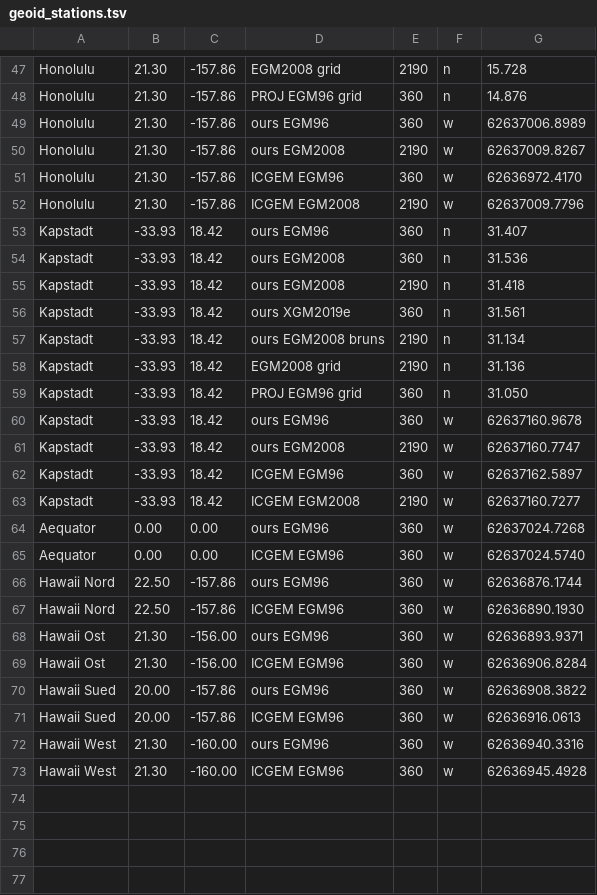
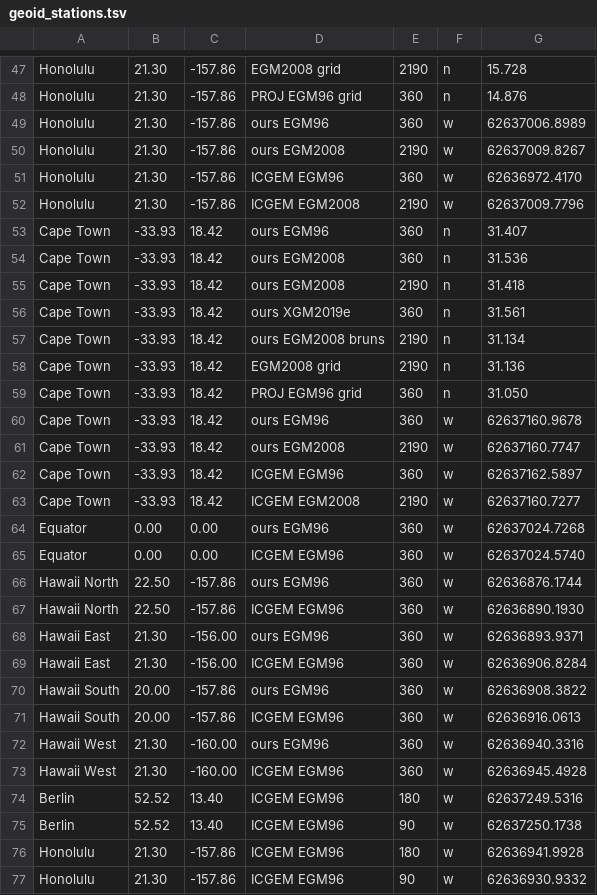
Before and after one commit to omegaflow/omegaflow, a TSV file: src/archivar/kernels/geoid_stations.tsv, drawn as a sheet; only a part is shown, gaps mark what is left out.

Commit message:
geoid: the register speaks English where it is code. Station keys become Cape Town, Equator, Hawaii North, Hawaii East, Hawaii South and Hawaii West, and the tool prints degree, grid, dTable, dService, dGrid and N closed instead of German labels. The two service runs at degree 180 and 90 enter the register as rows, because the same table can carry them through the degree column. They settle the truncation question on the service's side: its values do move with the degree, so it really runs to 360, and at equal degree the Honolulu gap is already complete at 180 while it is small at 90 — the difference lives in a band below 180, and the Berlin gap changes sign over the same range

```diff
--- a/src/archivar/kernels/geoid_stations.tsv
+++ b/src/archivar/kernels/geoid_stations.tsv
@@ -52,22 +52,26 @@ Honolulu	21.30	-157.86	ICGEM EGM96	360	w	62636972.4170
 Honolulu	21.30	-157.86	ICGEM EGM2008	2190	w	62637009.7796
-Kapstadt	-33.93	18.42	ours EGM96	360	n	31.407
-Kapstadt	-33.93	18.42	ours EGM2008	360	n	31.536
-Kapstadt	-33.93	18.42	ours EGM2008	2190	n	31.418
-Kapstadt	-33.93	18.42	ours XGM2019e	360	n	31.561
-Kapstadt	-33.93	18.42	ours EGM2008 bruns	2190	n	31.134
-Kapstadt	-33.93	18.42	EGM2008 grid	2190	n	31.136
-Kapstadt	-33.93	18.42	PROJ EGM96 grid	360	n	31.050
-Kapstadt	-33.93	18.42	ours EGM96	360	w	62637160.9678
-Kapstadt	-33.93	18.42	ours EGM2008	2190	w	62637160.7747
-Kapstadt	-33.93	18.42	ICGEM EGM96	360	w	62637162.5897
-Kapstadt	-33.93	18.42	ICGEM EGM2008	2190	w	62637160.7277
-Aequator	0.00	0.00	ours EGM96	360	w	62637024.7268
-Aequator	0.00	0.00	ICGEM EGM96	360	w	62637024.5740
-Hawaii Nord	22.50	-157.86	ours EGM96	360	w	62636876.1744
-Hawaii Nord	22.50	-157.86	ICGEM EGM96	360	w	62636890.1930
-Hawaii Ost	21.30	-156.00	ours EGM96	360	w	62636893.9371
-Hawaii Ost	21.30	-156.00	ICGEM EGM96	360	w	62636906.8284
-Hawaii Sued	20.00	-157.86	ours EGM96	360	w	62636908.3822
-Hawaii Sued	20.00	-157.86	ICGEM EGM96	360	w	62636916.0613
+Cape Town	-33.93	18.42	ours EGM96	360	n	31.407
+Cape Town	-33.93	18.42	ours EGM2008	360	n	31.536
+Cape Town	-33.93	18.42	ours EGM2008	2190	n	31.418
+Cape Town	-33.93	18.42	ours XGM2019e	360	n	31.561
+Cape Town	-33.93	18.42	ours EGM2008 bruns	2190	n	31.134
+Cape Town	-33.93	18.42	EGM2008 grid	2190	n	31.136
+Cape Town	-33.93	18.42	PROJ EGM96 grid	360	n	31.050
+Cape Town	-33.93	18.42	ours EGM96	360	w	62637160.9678
+Cape Town	-33.93	18.42	ours EGM2008	2190	w	62637160.7747
+Cape Town	-33.93	18.42	ICGEM EGM96	360	w	62637162.5897
+Cape Town	-33.93	18.42	ICGEM EGM2008	2190	w	62637160.7277
+Equator	0.00	0.00	ours EGM96	360	w	62637024.7268
+Equator	0.00	0.00	ICGEM EGM96	360	w	62637024.5740
+Hawaii North	22.50	-157.86	ours EGM96	360	w	62636876.1744
+Hawaii North	22.50	-157.86	ICGEM EGM96	360	w	62636890.1930
+Hawaii East	21.30	-156.00	ours EGM96	360	w	62636893.9371
+Hawaii East	21.30	-156.00	ICGEM EGM96	360	w	62636906.8284
+Hawaii South	20.00	-157.86	ours EGM96	360	w	62636908.3822
+Hawaii South	20.00	-157.86	ICGEM EGM96	360	w	62636916.0613
 Hawaii West	21.30	-160.00	ours EGM96	360	w	62636940.3316
 Hawaii West	21.30	-160.00	ICGEM EGM96	360	w	62636945.4928
+Berlin	52.52	13.40	ICGEM EGM96	180	w	62637249.5316
+Berlin	52.52	13.40	ICGEM EGM96	90	w	62637250.1738
+Honolulu	21.30	-157.86	ICGEM EGM96	180	w	62636941.9928
+Honolulu	21.30	-157.86	ICGEM EGM96	90	w	62636930.9332
```
Also changed, not shown: 2 other files.
